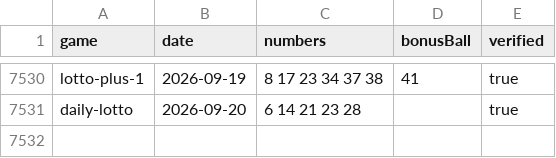
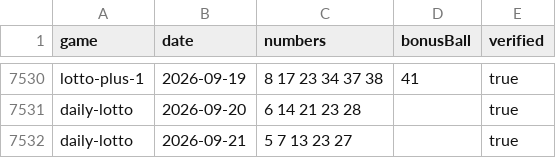
Before and after one commit to zaiqltd/bettip-draws-api, a CSV file: data/sa-lottery.csv, drawn as a sheet; only a part is shown, gaps mark what is left out; the diff names each change by its address in the sheet, - before the commit and + after, or states it on an @@ line.

```diff
--- a/data/sa-lottery.csv
+++ b/data/sa-lottery.csv
+row 7532: daily-lotto | 2026-09-21 | 5 7 13 23 27 |  | true
```
Also changed, not shown: data/gosloto.csv, data/uk49s.csv.
